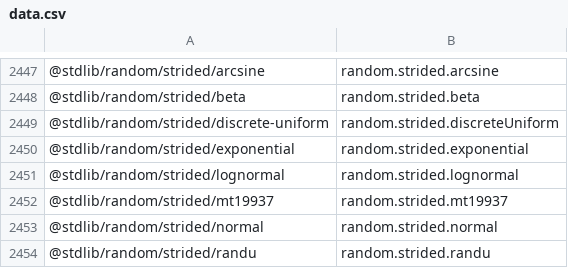
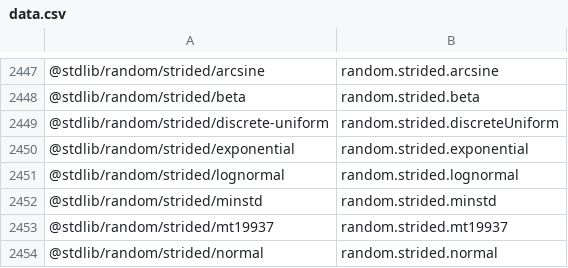
Before and after one commit to stdlib-js/namespace-pkg2alias, a CSV file: data/data.csv, drawn as a sheet; only a part is shown, gaps mark what is left out; the shorter side is filled out with more unchanged rows.

```diff
--- a/data/data.csv
+++ b/data/data.csv
@@ -2451,2 +2451,3 @@
 "@stdlib/random/strided/lognormal",random.strided.lognormal
+"@stdlib/random/strided/minstd",random.strided.minstd
 "@stdlib/random/strided/mt19937",random.strided.mt19937
```
Also changed, not shown: 1 other file.
